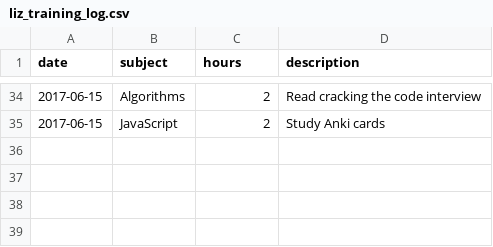
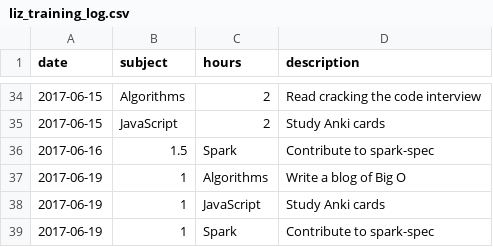
Before and after one commit to LizzParody/awesome-programming-workout, a CSV file: data/liz_training_log.csv, drawn as a sheet; only a part is shown, gaps mark what is left out.

Commit message:
updated the training log

```diff
--- a/data/liz_training_log.csv
+++ b/data/liz_training_log.csv
@@ -35 +35,5 @@ date,subject,hours,description
 2017-06-15,JavaScript,2,Study Anki cards
+2017-06-16,1.5,Spark,Contribute to spark-spec
+2017-06-19,1,Algorithms,Write a blog of Big O
+2017-06-19,1,JavaScript,Study Anki cards
+2017-06-19,1,Spark,Contribute to spark-spec
```
